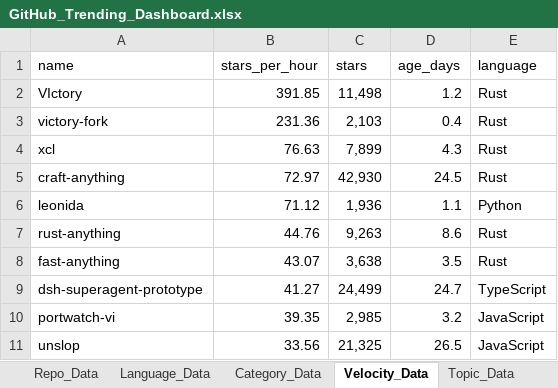
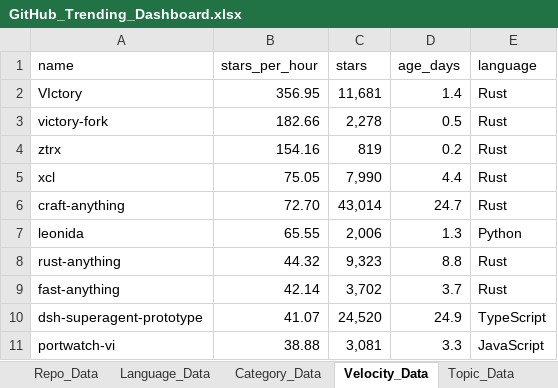
Before and after one commit to DishantBhere/GitHub-ETL-Engine-V2, an Excel workbook: GitHub_Trending_Dashboard.xlsx, sheet Velocity_Data, drawn as a sheet; values as stored, in another font and other column widths than the file's, no borders; table styles not drawn; removed rows and columns are numbered as before the commit, all else as after; the diff names each change by its address in the sheet, - before the commit and + after, or states it on an @@ line.

```diff
--- a/GitHub_Trending_Dashboard.xlsx (sheet Velocity_Data)
+++ b/GitHub_Trending_Dashboard.xlsx (sheet Velocity_Data)
-B2 (stars_per_hour): 391.85
+B2 (stars_per_hour): 356.95
-C2 (stars): 11,498
+C2 (stars): 11,681
-D2 (age_days): 1.2
+D2 (age_days): 1.4
-B3 (stars_per_hour): 231.36
+B3 (stars_per_hour): 182.66
-C3 (stars): 2,103
+C3 (stars): 2,278
-D3 (age_days): 0.4
+D3 (age_days): 0.5
+row 4: ztrx | 154.16 | 819 | 0.2 | Rust
-B5 (stars_per_hour): 76.63
+B5 (stars_per_hour): 75.05
-C5 (stars): 7,899
+C5 (stars): 7,990
-D5 (age_days): 4.3
+D5 (age_days): 4.4
-B6 (stars_per_hour): 72.97
+B6 (stars_per_hour): 72.70
-C6 (stars): 42,930
+C6 (stars): 43,014
-D6 (age_days): 24.5
+D6 (age_days): 24.7
-B7 (stars_per_hour): 71.12
+B7 (stars_per_hour): 65.55
-C7 (stars): 1,936
+C7 (stars): 2,006
-D7 (age_days): 1.1
+D7 (age_days): 1.3
-B8 (stars_per_hour): 44.76
+B8 (stars_per_hour): 44.32
-C8 (stars): 9,263
+C8 (stars): 9,323
-D8 (age_days): 8.6
+D8 (age_days): 8.8
-B9 (stars_per_hour): 43.07
+B9 (stars_per_hour): 42.14
-C9 (stars): 3,638
+C9 (stars): 3,702
-D9 (age_days): 3.5
+D9 (age_days): 3.7
-B10 (stars_per_hour): 41.27
+B10 (stars_per_hour): 41.07
-C10 (stars): 24,499
+C10 (stars): 24,520
-D10 (age_days): 24.7
+D10 (age_days): 24.9
-B11 (stars_per_hour): 39.35
+B11 (stars_per_hour): 38.88
-C11 (stars): 2,985
+C11 (stars): 3,081
-D11 (age_days): 3.2
+D11 (age_days): 3.3
-row 11: unslop | 33.56 | 21,325 | 26.5 | JavaScript
```
Also changed, not shown: sheet Repo_Data, sheet Language_Data, sheet Topic_Data, sheet Activity_Data, sheet Category_Data, sheet Config, 7 other files.
